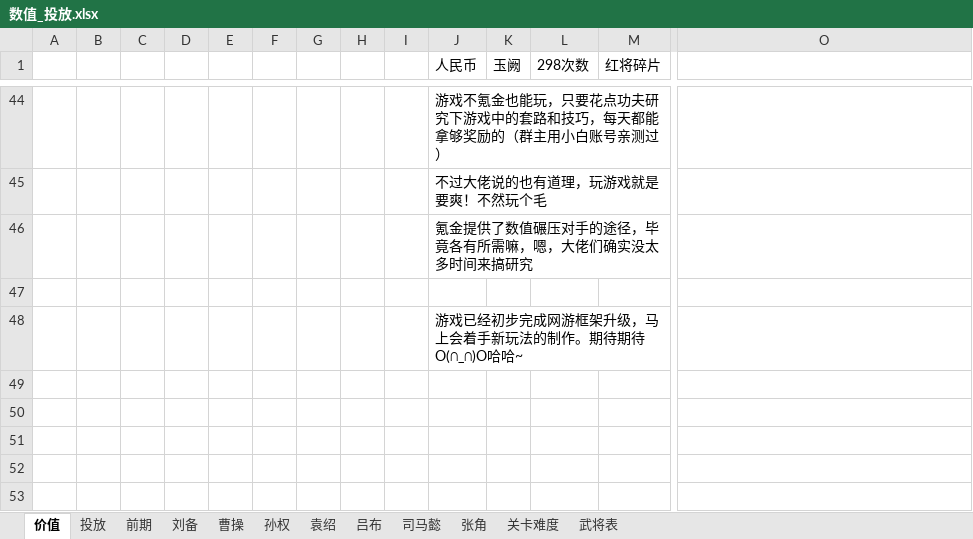
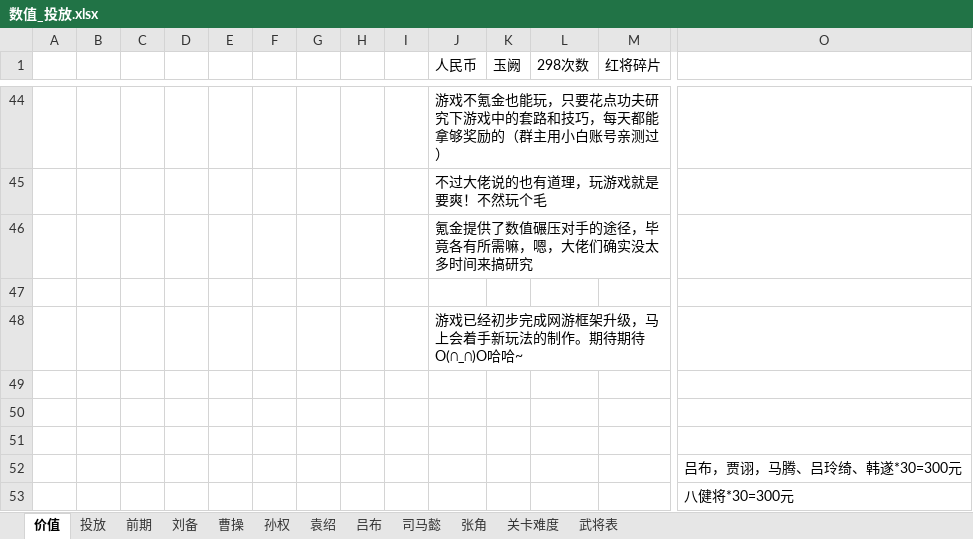
Before and after one commit to MiYanLiang/HeroScrollPj, an Excel workbook: 策划文档/数值_投放.xlsx, sheet 价值, drawn as a sheet; only a part is shown, gaps mark what is left out; values as stored, in another font and other column widths than the file's, no borders; charts and pictures not drawn; rows hold the shown columns only; the diff names each change by its address in the sheet, - before the commit and + after, or states it on an @@ line.

```diff
--- a/策划文档/数值_投放.xlsx (sheet 价值)
+++ b/策划文档/数值_投放.xlsx (sheet 价值)
+row 49: (empty)
+row 50: (empty)
+row 51: (empty)
+row 52:  |  |  |  |  |  |  |  |  |  |  |  |  | 吕布，贾诩，马腾、吕玲绮、韩遂*30=300元
+row 53:  |  |  |  |  |  |  |  |  |  |  |  |  | 八健将*30=300元
```
Also changed, not shown: sheet 投放, charts or pictures, 2 other files.
